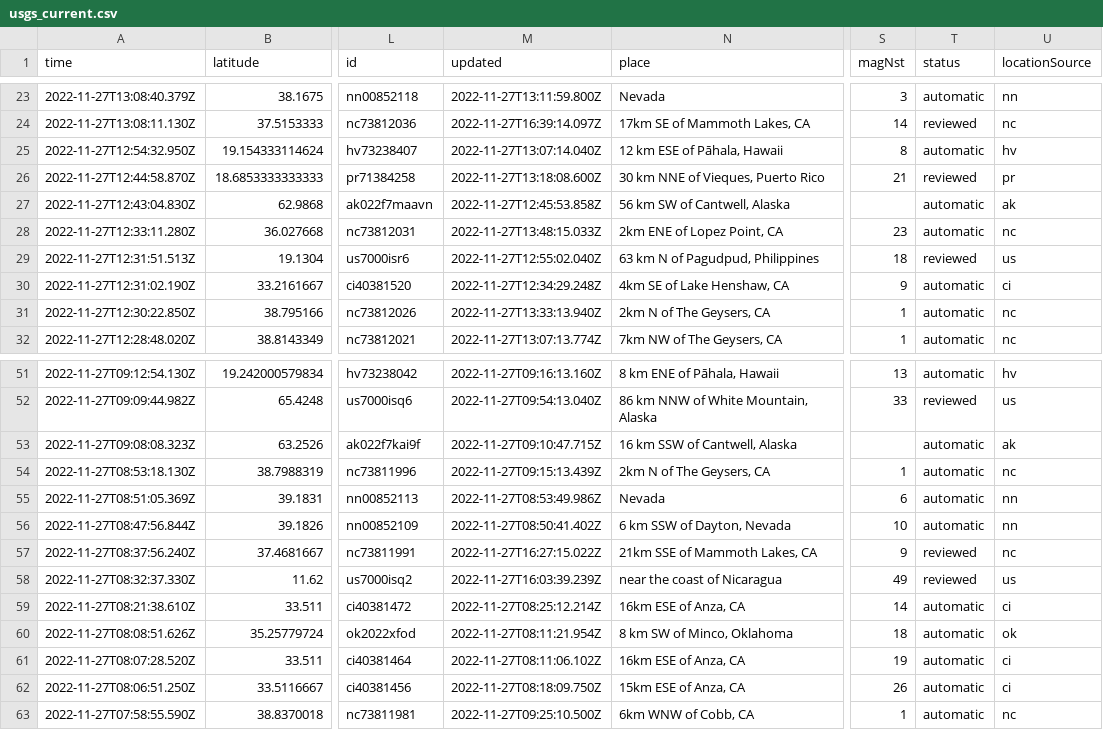
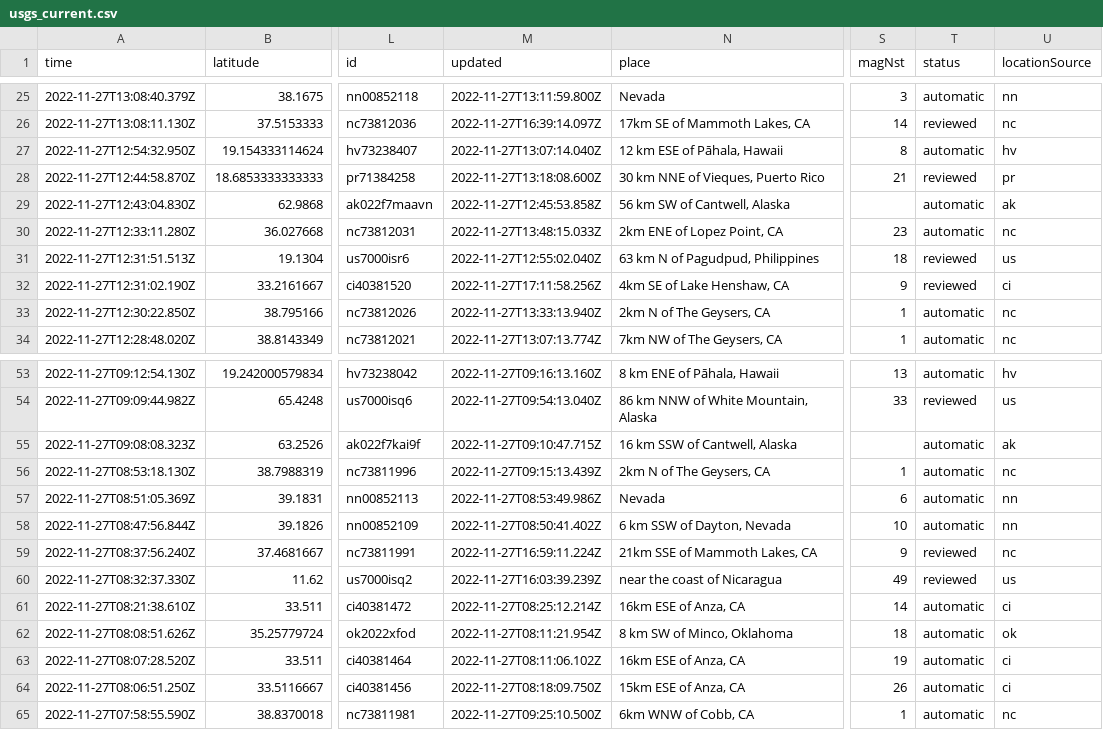
Before and after one commit to katielicari/nicar22-github-action, a CSV file: usgs_current.csv, drawn as a sheet; only a part is shown, gaps mark what is left out; addresses are those after the commit; the diff covers the shown part only; the diff names each change by its address in the sheet, - before the commit and + after, or states it on an @@ line.

```diff
--- a/usgs_current.csv
+++ b/usgs_current.csv
-M32 (updated): 2022-11-27T12:34:29.248Z
+M32 (updated): 2022-11-27T17:11:58.256Z
-T32 (status): automatic
+T32 (status): reviewed
-M59 (updated): 2022-11-27T16:27:15.022Z
+M59 (updated): 2022-11-27T16:59:11.224Z
```
Also changed, not shown: 4 added rows, 5 removed rows and 1 edited cell elsewhere in this file.
